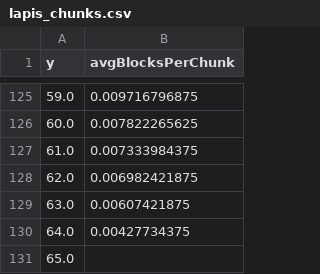
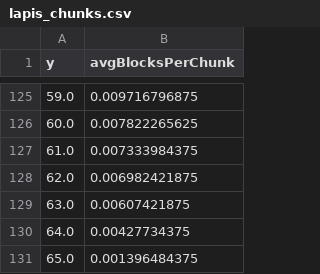
Before and after one commit to nuhtan/minecraftAnalysis, a CSV file: results/lapis_chunks.csv, drawn as a sheet; only a part is shown, gaps mark what is left out.

```diff
--- a/results/lapis_chunks.csv
+++ b/results/lapis_chunks.csv
@@ -130,2 +130,2 @@ y,avgBlocksPerChunk
 64.0,0.00427734375
-65.0,
+65.0,0.001396484375
```
Also changed, not shown: results/air_chunks.csv, results/chunks_air_full_range.csv, 8 other files.
